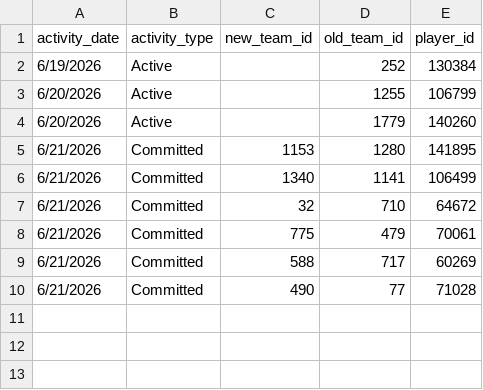
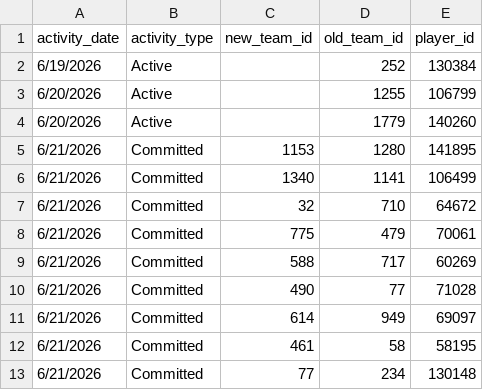
Before and after one commit to JasonR64A/chart-builder, a CSV file: data/portal_activities.csv, drawn as a sheet.

```diff
--- a/data/portal_activities.csv
+++ b/data/portal_activities.csv
@@ -10 +10,4 @@ activity_date,activity_type,new_team_id,old_team_id,player_id
 6/21/2026,Committed,490,77,71028
+6/21/2026,Committed,614,949,69097
+6/21/2026,Committed,461,58,58195
+6/21/2026,Committed,77,234,130148
```
Also changed, not shown: data/portal/softball_matched.csv, data/portal_archive/softball_full_archive.csv, 4 other files.
